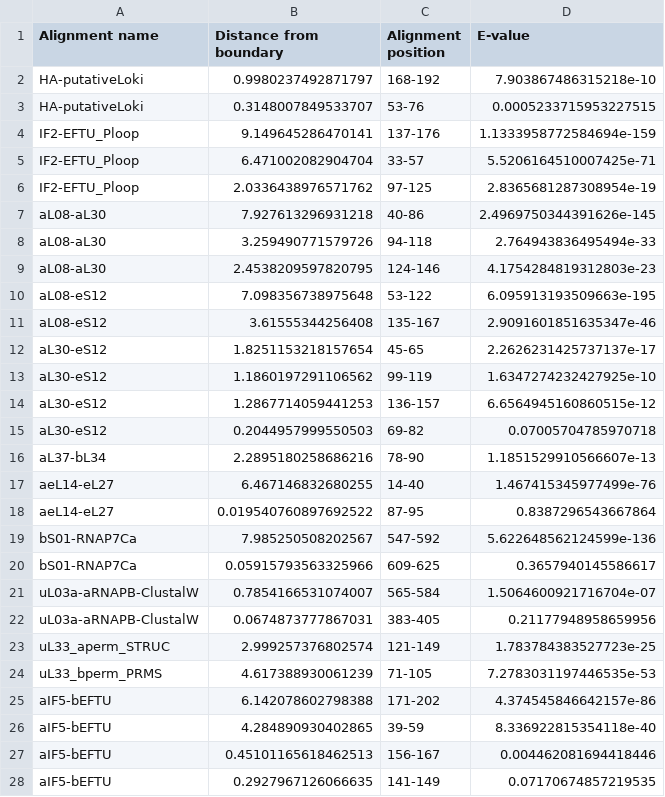
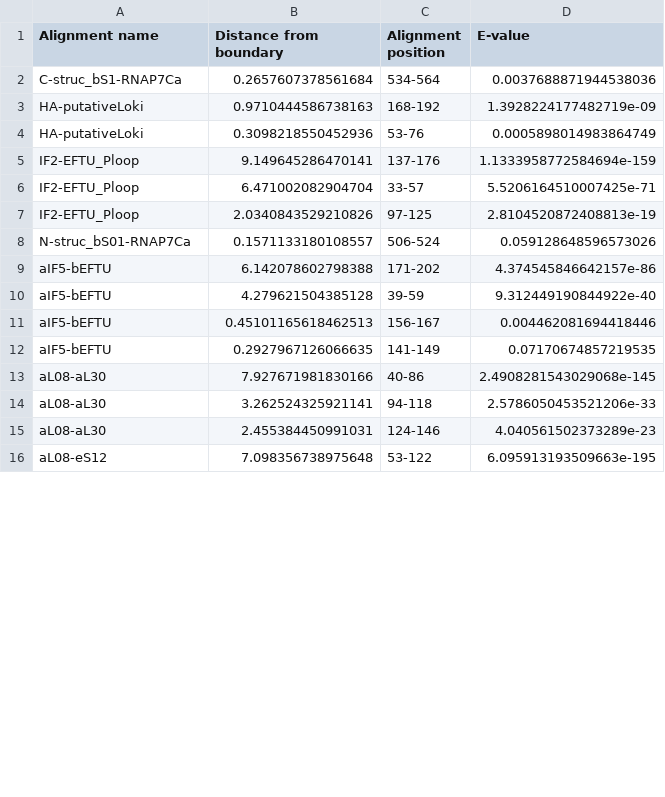
Before and after one commit to LDWLab/TwinCons, a CSV file: data/outputs/SVM/BBS-QS.csv, drawn as a sheet; only a part is shown; the diff covers the shown part only.

```diff
--- a/data/outputs/SVM/BBS-QS.csv
+++ b/data/outputs/SVM/BBS-QS.csv
@@ -1,28 +1,16 @@
 Alignment name,Distance from boundary,Alignment position,E-value
-HA-putativeLoki,0.9980237492871797,168-192,7.903867486315218e-10
-HA-putativeLoki,0.3148007849533707,53-76,0.0005233715953227515
+C-struc_bS1-RNAP7Ca,0.2657607378561684,534-564,0.0037688871944538036
+HA-putativeLoki,0.9710444586738163,168-192,1.3928224177482719e-09
+HA-putativeLoki,0.3098218550452936,53-76,0.0005898014983864749
 IF2-EFTU_Ploop,9.149645286470141,137-176,1.1333958772584694e-159
 IF2-EFTU_Ploop,6.471002082904704,33-57,5.5206164510007425e-71
-IF2-EFTU_Ploop,2.0336438976571762,97-125,2.8365681287308954e-19
-aL08-aL30,7.927613296931218,40-86,2.4969750344391626e-145
-aL08-aL30,3.259490771579726,94-118,2.764943836495494e-33
-aL08-aL30,2.4538209597820795,124-146,4.1754284819312803e-23
-aL08-eS12,7.098356738975648,53-122,6.095913193509663e-195
-aL08-eS12,3.61555344256408,135-167,2.9091601851635347e-46
-aL30-eS12,1.8251153218157654,45-65,2.2626231425737137e-17
-aL30-eS12,1.1860197291106562,99-119,1.6347274232427925e-10
-aL30-eS12,1.2867714059441253,136-157,6.6564945160860515e-12
-aL30-eS12,0.2044957999550503,69-82,0.07005704785970718
-aL37-bL34,2.2895180258686216,78-90,1.1851529910566607e-13
-aeL14-eL27,6.467146832680255,14-40,1.467415345977499e-76
-aeL14-eL27,0.019540760897692522,87-95,0.8387296543667864
-bS01-RNAP7Ca,7.985250508202567,547-592,5.622648562124599e-136
-bS01-RNAP7Ca,0.05915793563325966,609-625,0.3657940145586617
-uL03a-aRNAPB-ClustalW,0.7854166531074007,565-584,1.5064600921716704e-07
-uL03a-aRNAPB-ClustalW,0.0674873777867031,383-405,0.21177948958659956
-uL33_aperm_STRUC,2.999257376802574,121-149,1.783784383527723e-25
-uL33_bperm_PRMS,4.617388930061239,71-105,7.2783031197446535e-53
+IF2-EFTU_Ploop,2.0340843529210826,97-125,2.8104520872408813e-19
+N-struc_bS01-RNAP7Ca,0.1571133180108557,506-524,0.059128648596573026
 aIF5-bEFTU,6.142078602798388,171-202,4.374545846642157e-86
-aIF5-bEFTU,4.284890930402865,39-59,8.336922815354118e-40
+aIF5-bEFTU,4.279621504385128,39-59,9.312449190844922e-40
 aIF5-bEFTU,0.45101165618462513,156-167,0.004462081694418446
 aIF5-bEFTU,0.2927967126066635,141-149,0.07170674857219535
+aL08-aL30,7.927671981830166,40-86,2.4908281543029068e-145
+aL08-aL30,3.262524325921141,94-118,2.5786050453521206e-33
+aL08-aL30,2.455384450991031,124-146,4.040561502373289e-23
+aL08-eS12,7.098356738975648,53-122,6.095913193509663e-195
```
Also changed, not shown: 20 added rows elsewhere in this file, data/CSV/QS_cg09_it1_lt3.csv, 4 other files.
